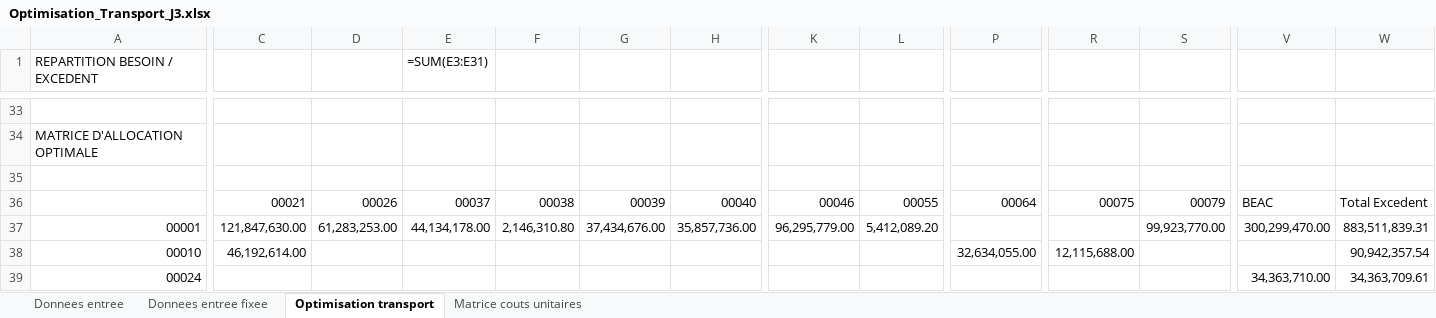
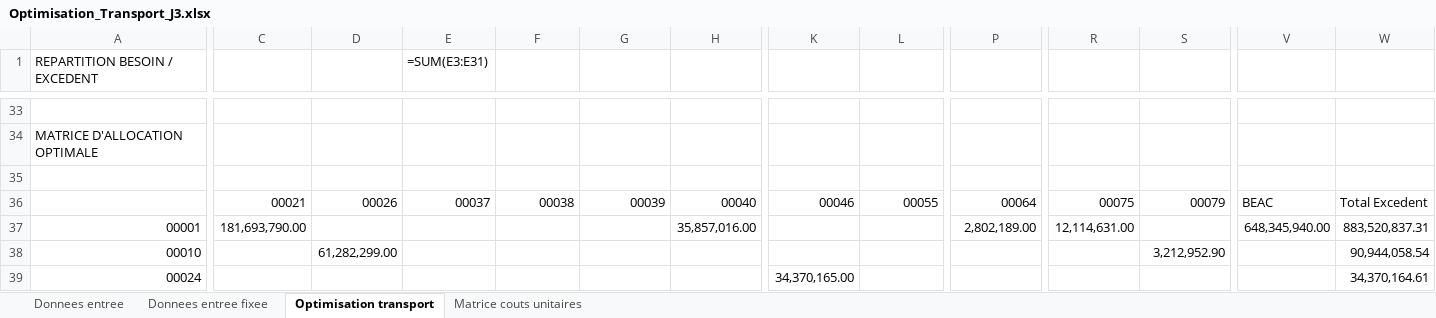
Before and after one commit to NelsonDN/Prediction_Flux, an Excel workbook: optimisation_transport__/Optimisation_Transport_J3.xlsx, sheet Optimisation transport, drawn as a sheet; only a part is shown, gaps mark what is left out; values as stored, in another font and other column widths than the file's, no cell formats; formulas without a stored value are shown as written; the diff covers the shown part only; the diff names each change by its address in the sheet, - before the commit and + after, or states it on an @@ line.

```diff
--- a/optimisation_transport__/Optimisation_Transport_J3.xlsx (sheet Optimisation transport)
+++ b/optimisation_transport__/Optimisation_Transport_J3.xlsx (sheet Optimisation transport)
-C37: 121,847,630.00
+C37: 181,693,790.00
-D37: 61,283,253.00
+D37: (empty)
-E37 (=SUM(E3:E31)): 44,134,178.00
+E37 (=SUM(E3:E31)): (empty)
-F37: 2,146,310.80
+F37: (empty)
-G37: 37,434,676.00
+G37: (empty)
-H37: 35,857,736.00
+H37: 35,857,016.00
-K37: 96,295,779.00
+K37: (empty)
-L37: 5,412,089.20
+L37: (empty)
-P37: (empty)
+P37: 2,802,189.00
-R37: (empty)
+R37: 12,114,631.00
-S37: 99,923,770.00
+S37: (empty)
-V37: 300,299,470.00
+V37: 648,345,940.00
-W37: 883,511,839.31
+W37: 883,520,837.31
-C38: 46,192,614.00
+C38: (empty)
-D38: (empty)
+D38: 61,282,299.00
-P38: 32,634,055.00
+P38: (empty)
-R38: 12,115,688.00
+R38: (empty)
-S38: (empty)
+S38: 3,212,952.90
-W38: 90,942,357.54
+W38: 90,944,058.54
-K39: (empty)
+K39: 34,370,165.00
-V39: 34,363,710.00
+V39: (empty)
-W39: 34,363,709.61
+W39: 34,370,164.61
```
Also changed, not shown: 1 added row, 1 removed row and 71 edited cells elsewhere in this sheet, sheet Matrice couts unitaires, sheet Donnees entree, sheet Donnees entree fixee, cell formats, optimisation_transport__/Optimisation_Transport_J1.xlsx, optimisation_transport__/Optimisation_Transport_J2.xlsx, 6 other files.
